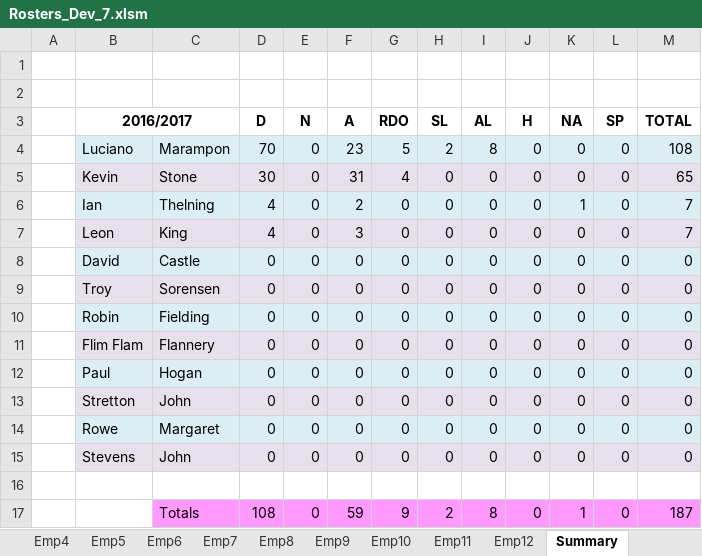
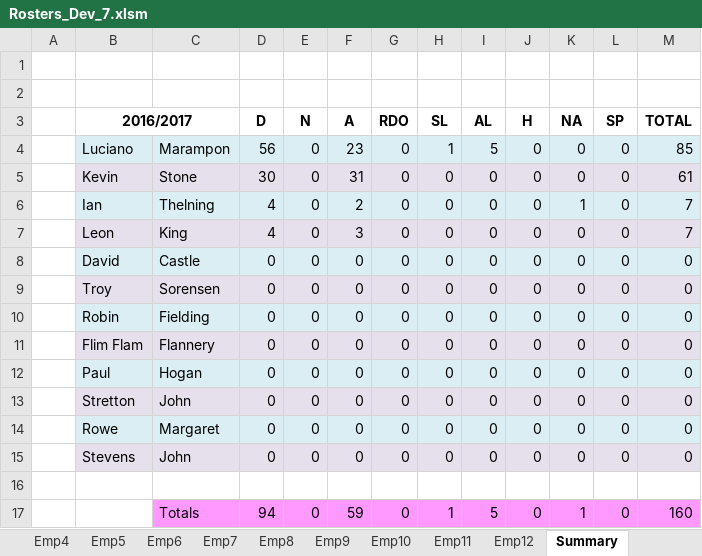
Before and after one commit to Blackpotch/Rosters17Dev, an Excel workbook: Rosters_Dev_7.xlsm, sheet Summary, drawn as a sheet; values as stored, in another font and other column widths than the file's, no borders; the diff names each change by its address in the sheet, - before the commit and + after, or states it on an @@ line.

Commit message:
Change the Heading and formula in the Summary Sheet to show and count PO rather than RO

```diff
--- a/Rosters_Dev_7.xlsm (sheet Summary)
+++ b/Rosters_Dev_7.xlsm (sheet Summary)
-D4 (D): 70
+D4 (D): 56
-G4 (RDO): 5
+G4 (RDO): 0
-H4 (SL): 2
+H4 (SL): 1
-I4 (AL): 8
+I4 (AL): 5
-M4 (TOTAL): 108
+M4 (TOTAL): 85
-G5 (RDO): 4
+G5 (RDO): 0
-M5 (TOTAL): 65
+M5 (TOTAL): 61
-D17 (D): 108
+D17 (D): 94
-G17 (RDO): 9
+G17 (RDO): 0
-H17 (SL): 2
+H17 (SL): 1
-I17 (AL): 8
+I17 (AL): 5
-M17 (TOTAL): 187
+M17 (TOTAL): 160
```
Also changed, not shown: sheet Roster, sheet Emp1, sheet Emp8, sheet Emp7, sheet Emp11, sheet Emp5, 6 more sheets, formulas that keep their value, charts or pictures, 1 other file.
